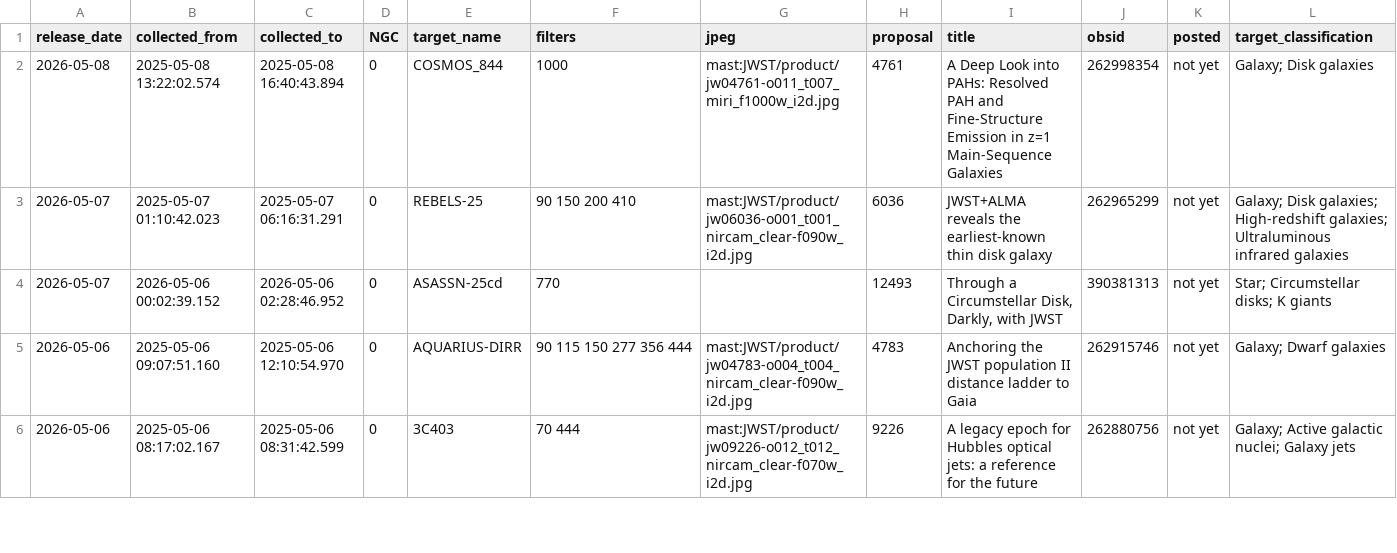
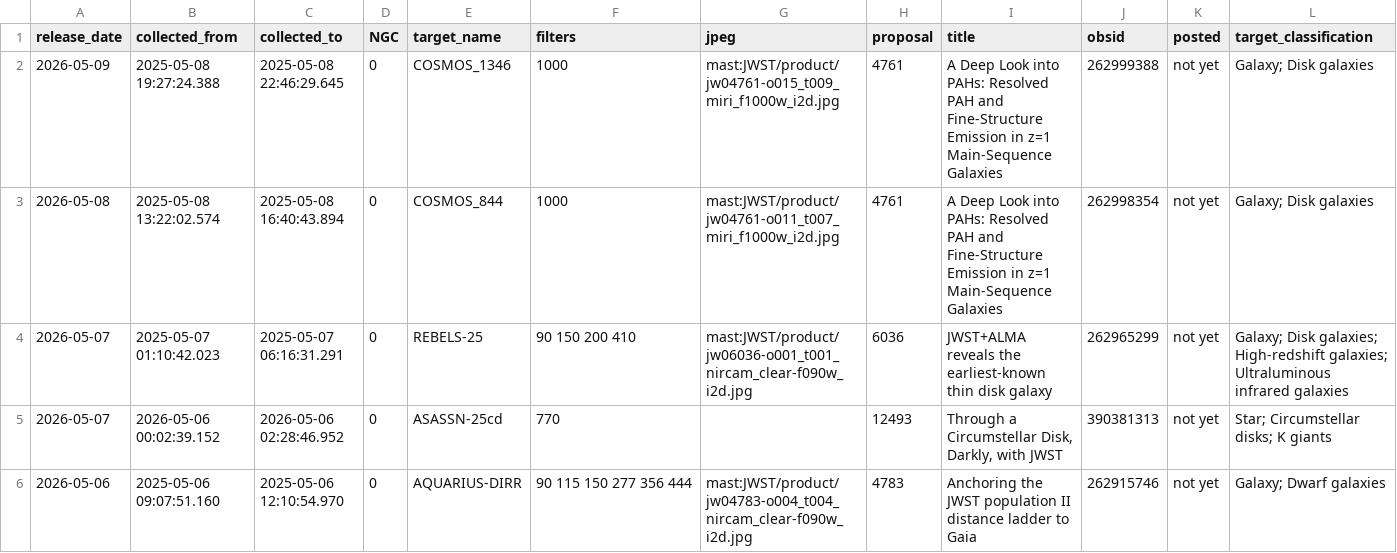
Before and after one commit to yuval-harpaz/astro, a CSV file: ngc.csv, drawn as a sheet; only a part is shown; the shorter side is filled out with more unchanged rows; the diff names each change by its address in the sheet, - before the commit and + after, or states it on an @@ line.

```diff
--- a/ngc.csv
+++ b/ngc.csv
+row 2: 2026-05-09 | 2025-05-08 19:27:24.388 | 2025-05-08 22:46:29.645 | 0 | COSMOS_1346 | 1000 | mast:JWST/product/jw04761-o015_t009_miri_f1000w_i2d.jpg | 4761 | A Deep Look into PAHs: Resolved PAH and Fine-Structure Emission in z=1 Main-Sequence Galaxies | 262999388 | not yet | Galaxy; Disk galaxies
```
